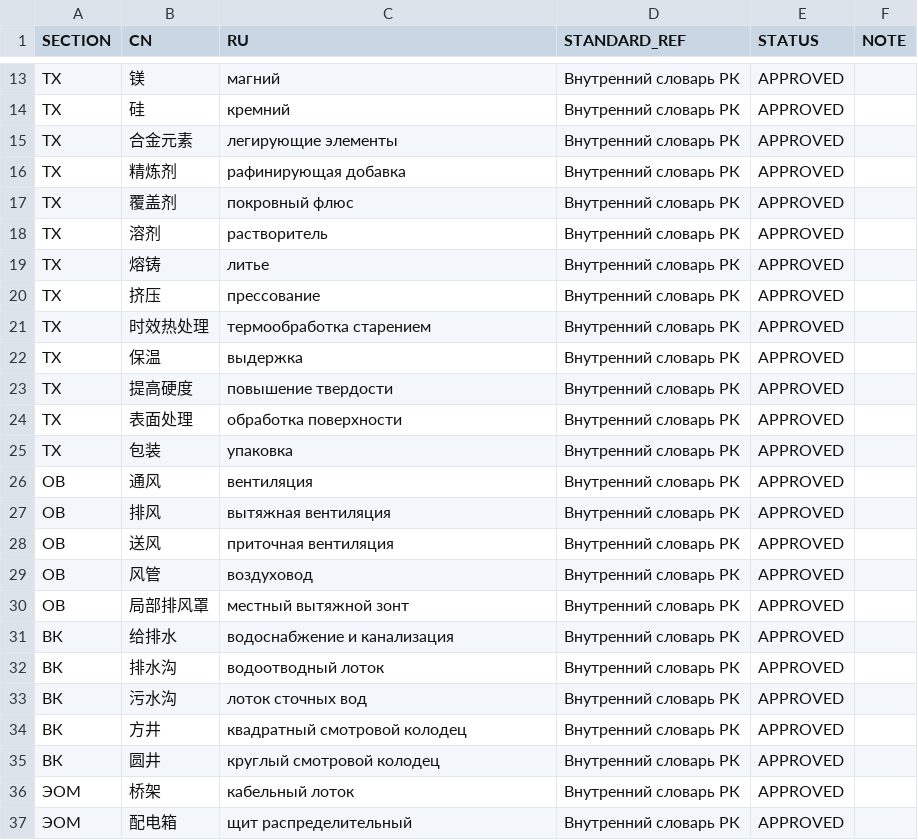
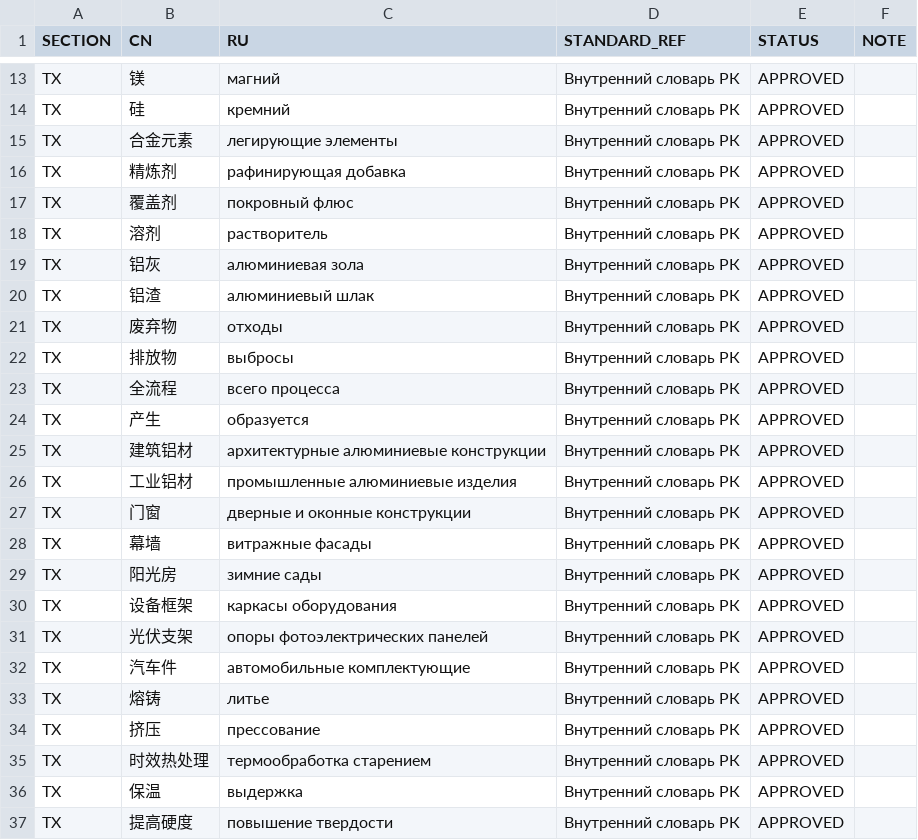
Before and after one commit to Krimskii/translatePSD, a CSV file: dictionary/approved_terms_seed.csv, drawn as a sheet; only a part is shown, gaps mark what is left out; the shorter side is filled out with more unchanged rows.

Commit message:
Add structured fallback for segmented Chinese lists

```diff
--- a/dictionary/approved_terms_seed.csv
+++ b/dictionary/approved_terms_seed.csv
@@ -18,2 +18,16 @@ SECTION,CN,RU,STANDARD_REF,STATUS,NOTE
 ТХ,溶剂,растворитель,Внутренний словарь РК,APPROVED,
+ТХ,铝灰,алюминиевая зола,Внутренний словарь РК,APPROVED,
+ТХ,铝渣,алюминиевый шлак,Внутренний словарь РК,APPROVED,
+ТХ,废弃物,отходы,Внутренний словарь РК,APPROVED,
+ТХ,排放物,выбросы,Внутренний словарь РК,APPROVED,
+ТХ,全流程,всего процесса,Внутренний словарь РК,APPROVED,
+ТХ,产生,образуется,Внутренний словарь РК,APPROVED,
+ТХ,建筑铝材,архитектурные алюминиевые конструкции,Внутренний словарь РК,APPROVED,
+ТХ,工业铝材,промышленные алюминиевые изделия,Внутренний словарь РК,APPROVED,
+ТХ,门窗,дверные и оконные конструкции,Внутренний словарь РК,APPROVED,
+ТХ,幕墙,витражные фасады,Внутренний словарь РК,APPROVED,
+ТХ,阳光房,зимние сады,Внутренний словарь РК,APPROVED,
+ТХ,设备框架,каркасы оборудования,Внутренний словарь РК,APPROVED,
+ТХ,光伏支架,опоры фотоэлектрических панелей,Внутренний словарь РК,APPROVED,
+ТХ,汽车件,автомобильные комплектующие,Внутренний словарь РК,APPROVED,
 ТХ,熔铸,литье,Внутренний словарь РК,APPROVED,
```
Also changed, not shown: 3 other files.
